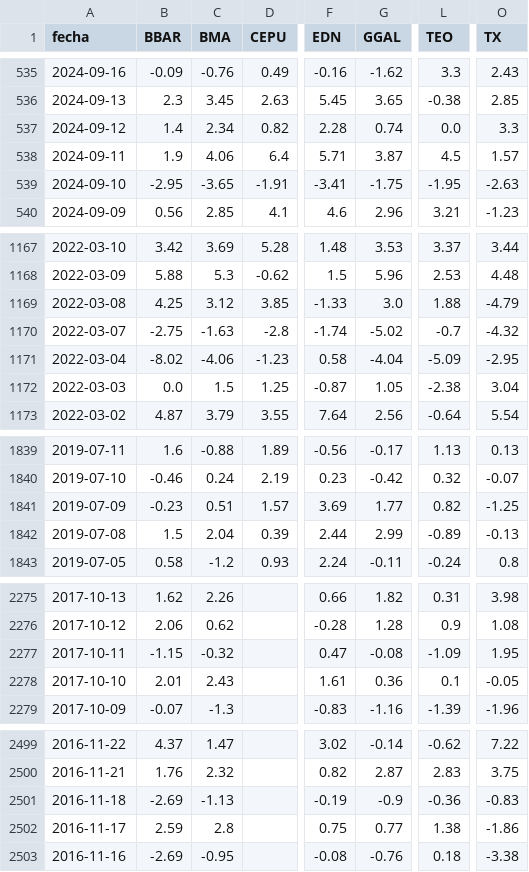
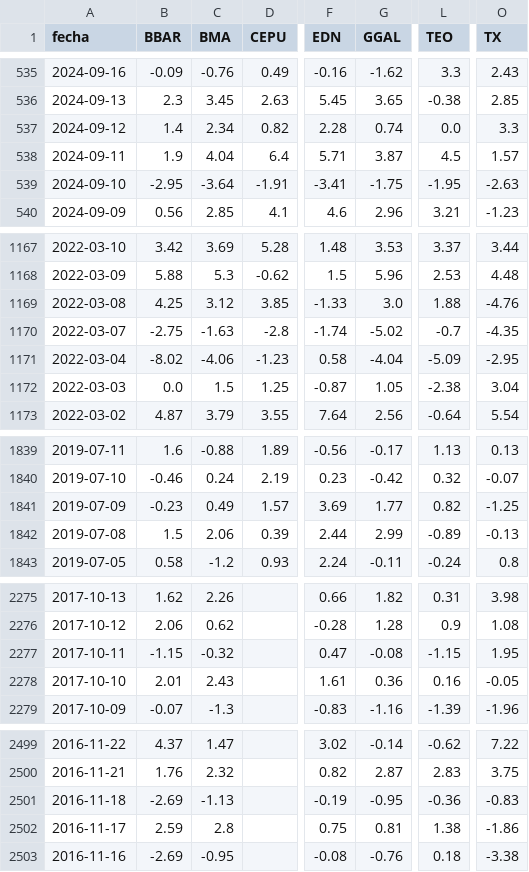
Before and after one commit to jesusrobles824/Automatizacion-descarga-bases-de-datos-Python, a CSV file: ADRs_variacion_porcentual_diaria.csv, drawn as a sheet; only a part is shown, gaps mark what is left out; the diff covers the shown part only; the diff names each change by its address in the sheet, - before the commit and + after, or states it on an @@ line.

```diff
--- a/ADRs_variacion_porcentual_diaria.csv
+++ b/ADRs_variacion_porcentual_diaria.csv
-C538 (BMA): 4.06
+C538 (BMA): 4.04
-C539 (BMA): -3.65
+C539 (BMA): -3.64
-O1169 (TX): -4.79
+O1169 (TX): -4.76
-O1170 (TX): -4.32
+O1170 (TX): -4.35
-C1841 (BMA): 0.51
+C1841 (BMA): 0.49
-C1842 (BMA): 2.04
+C1842 (BMA): 2.06
-L2277 (TEO): -1.09
+L2277 (TEO): -1.15
-L2278 (TEO): 0.1
+L2278 (TEO): 0.16
-G2501 (GGAL): -0.9
+G2501 (GGAL): -0.95
-G2502 (GGAL): 0.77
+G2502 (GGAL): 0.81
```
Also changed, not shown: 10 edited cells elsewhere in this file, ADRs_Precios.csv.
